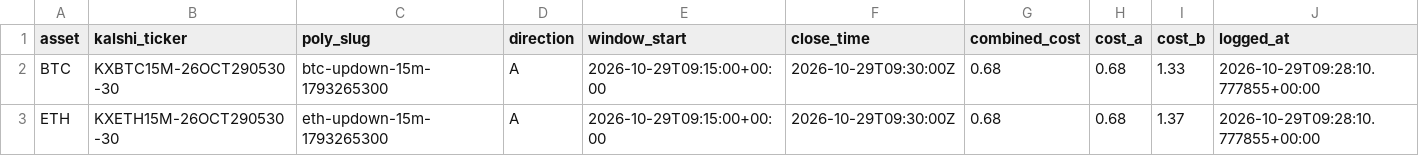
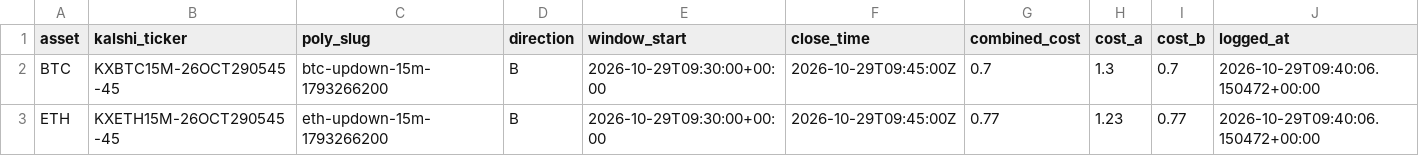
Before and after one commit to Prinxe-crypto/reference-gap-bot-v2, a CSV file: open_positions.csv, drawn as a sheet.

```diff
--- a/open_positions.csv
+++ b/open_positions.csv
@@ -1,3 +1,3 @@
 asset,kalshi_ticker,poly_slug,direction,window_start,close_time,combined_cost,cost_a,cost_b,logged_at
-BTC,KXBTC15M-26OCT290530-30,btc-updown-15m-1793265300,A,2026-10-29T09:15:00+00:00,2026-10-29T09:30:00Z,0.68,0.68,1.33,2026-10-29T09:28:10.777855+00:00
-ETH,KXETH15M-26OCT290530-30,eth-updown-15m-1793265300,A,2026-10-29T09:15:00+00:00,2026-10-29T09:30:00Z,0.68,0.68,1.37,2026-10-29T09:28:10.777855+00:00
+BTC,KXBTC15M-26OCT290545-45,btc-updown-15m-1793266200,B,2026-10-29T09:30:00+00:00,2026-10-29T09:45:00Z,0.7,1.3,0.7,2026-10-29T09:40:06.150472+00:00
+ETH,KXETH15M-26OCT290545-45,eth-updown-15m-1793266200,B,2026-10-29T09:30:00+00:00,2026-10-29T09:45:00Z,0.77,1.23,0.77,2026-10-29T09:40:06.150472+00:00
```
Also changed, not shown: 1 other file.
